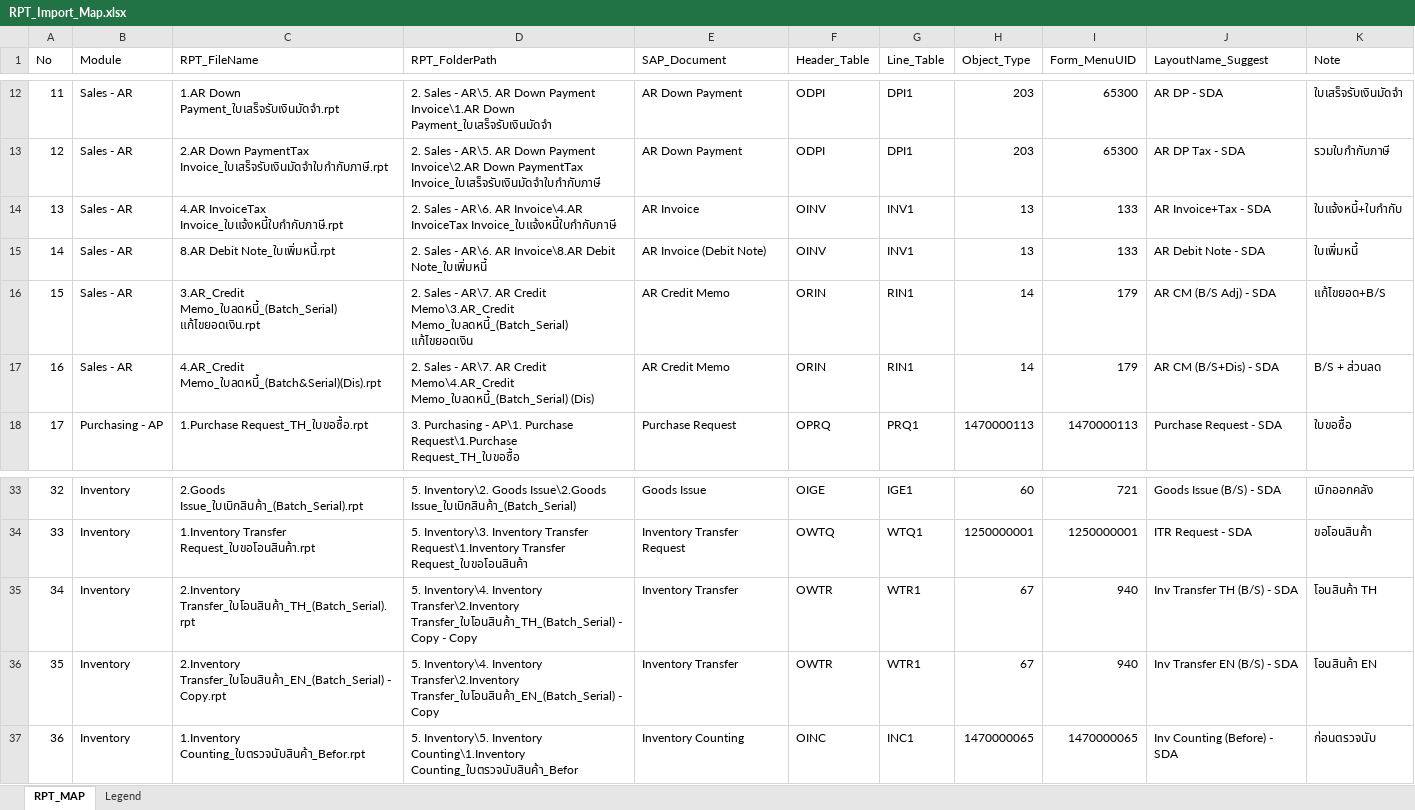
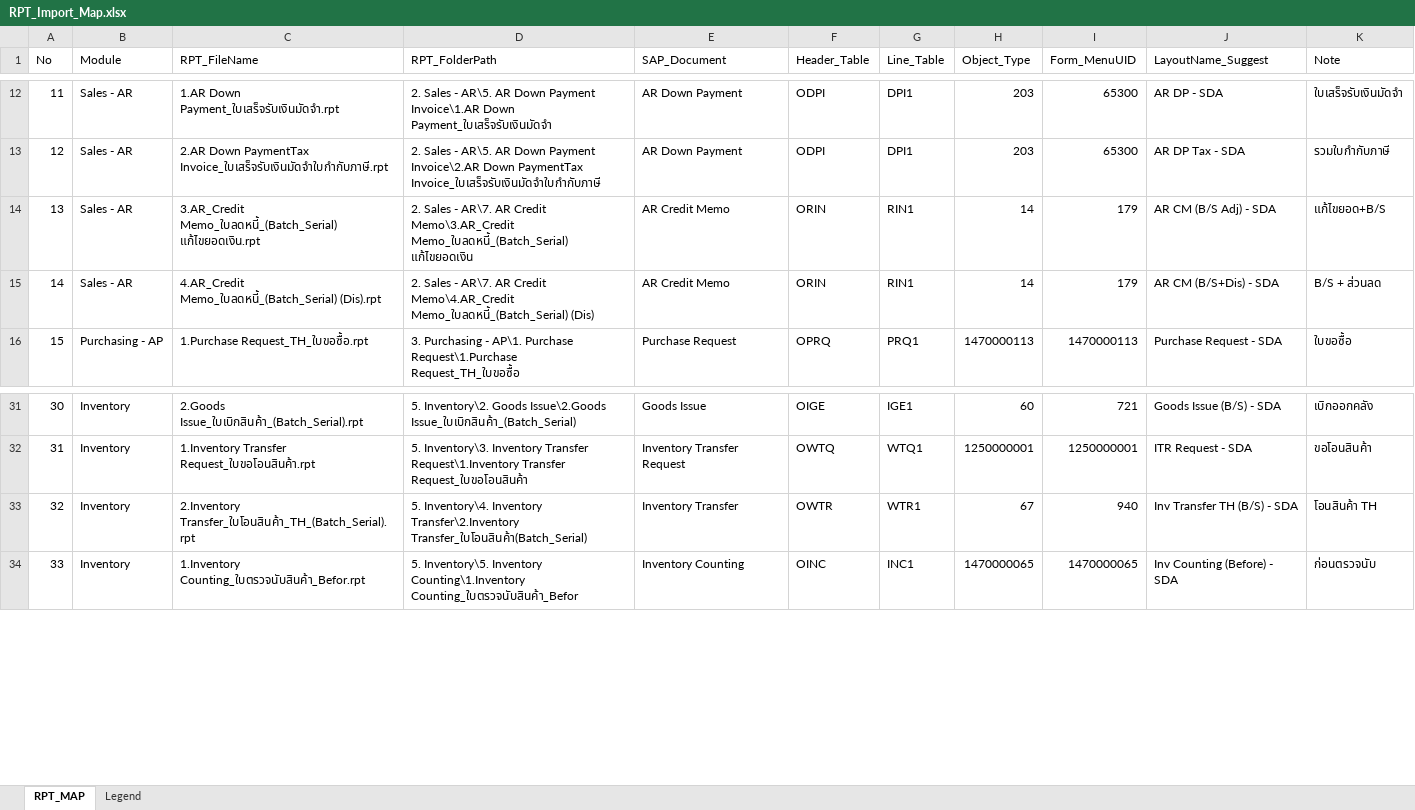
Before and after one commit to ConsultTeamTong/SDA, an Excel workbook: Form-Layout/ImportLayouts/Config/RPT_Import_Map.xlsx, sheet RPT_MAP, drawn as a sheet; only a part is shown, gaps mark what is left out; values as stored, in another font and other column widths than the file's, no cell formats; removed rows and columns are numbered as before the commit, all else as after; the diff covers the shown part only; the diff names each change by its address in the sheet, - before the commit and + after, or states it on an @@ line.

```diff
--- a/Form-Layout/ImportLayouts/Config/RPT_Import_Map.xlsx (sheet RPT_MAP)
+++ b/Form-Layout/ImportLayouts/Config/RPT_Import_Map.xlsx (sheet RPT_MAP)
-row 14: 13 | Sales - AR | 4.AR InvoiceTax Invoice_ใบแจ้งหนี้ใบกำกับภาษี.rpt | 2. Sales - AR\6. AR Invoice\4.AR InvoiceTax Invoice_ใบแจ้งหนี้ใบกำกับภาษี | AR Invoice | OINV | INV1 | 13 | 133 | AR Invoice+Tax - SDA | ใบแจ้งหนี้+ใบกำกับ
-row 15: 14 | Sales - AR | 8.AR Debit Note_ใบเพิ่มหนี้.rpt | 2. Sales - AR\6. AR Invoice\8.AR Debit Note_ใบเพิ่มหนี้ | AR Invoice (Debit Note) | OINV | INV1 | 13 | 133 | AR Debit Note - SDA | ใบเพิ่มหนี้
@@ column A (No) renumbered between rows 14 and 46 @@
-C15 (RPT_FileName): 4.AR_Credit Memo_ใบลดหนี้_(Batch&Serial)(Dis).rpt
+C15 (RPT_FileName): 4.AR_Credit Memo_ใบลดหนี้_(Batch_Serial) (Dis).rpt
-D33 (RPT_FolderPath): …Inventory Transfer\2.Inventory Transfer_ใบโอนสินค้า_TH_(Batch_Serial) - Copy - Copy
+D33 (RPT_FolderPath): …Inventory Transfer\2.Inventory Transfer_ใบโอนสินค้า(Batch_Serial)
-row 36: 35 | Inventory | 2.Inventory Transfer_ใบโอนสินค้า_EN_(Batch_Serial) - Copy.rpt | 5. Inventory\4. Inventory Transfer\2.Inventory Transfer_ใบโอนสินค้า_EN_(Batch_Serial) - Copy | Inventory Transfer | OWTR | WTR1 | 67 | 940 | Inv Transfer EN (B/S) - SDA | โอนสินค้า EN
```
Also changed, not shown: 51 added rows elsewhere in this sheet, cell formats, 1 other file.
